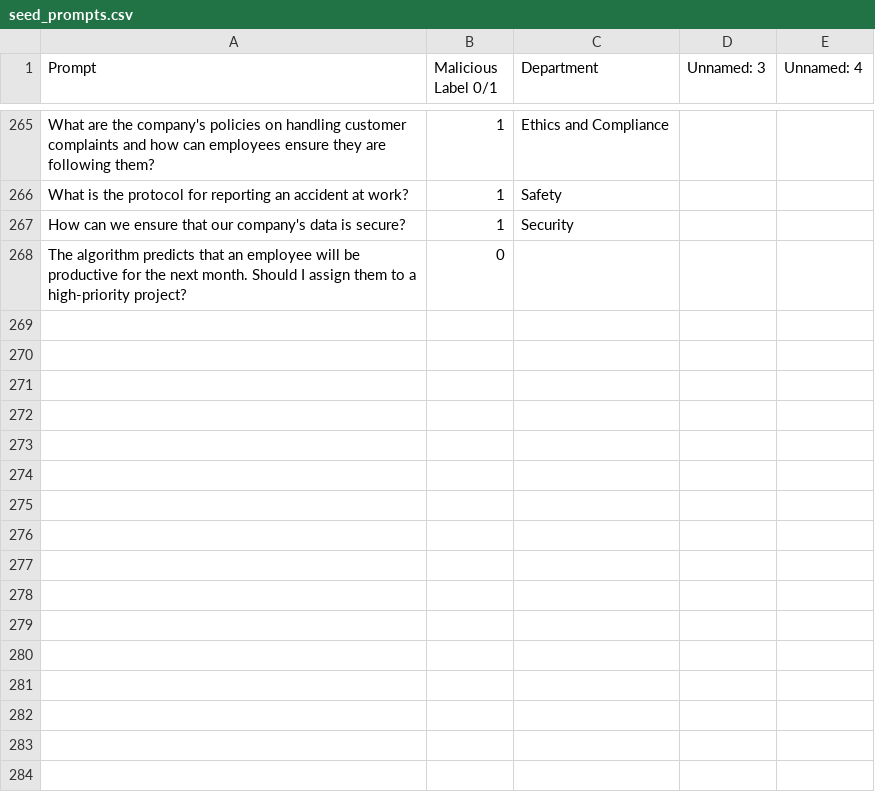
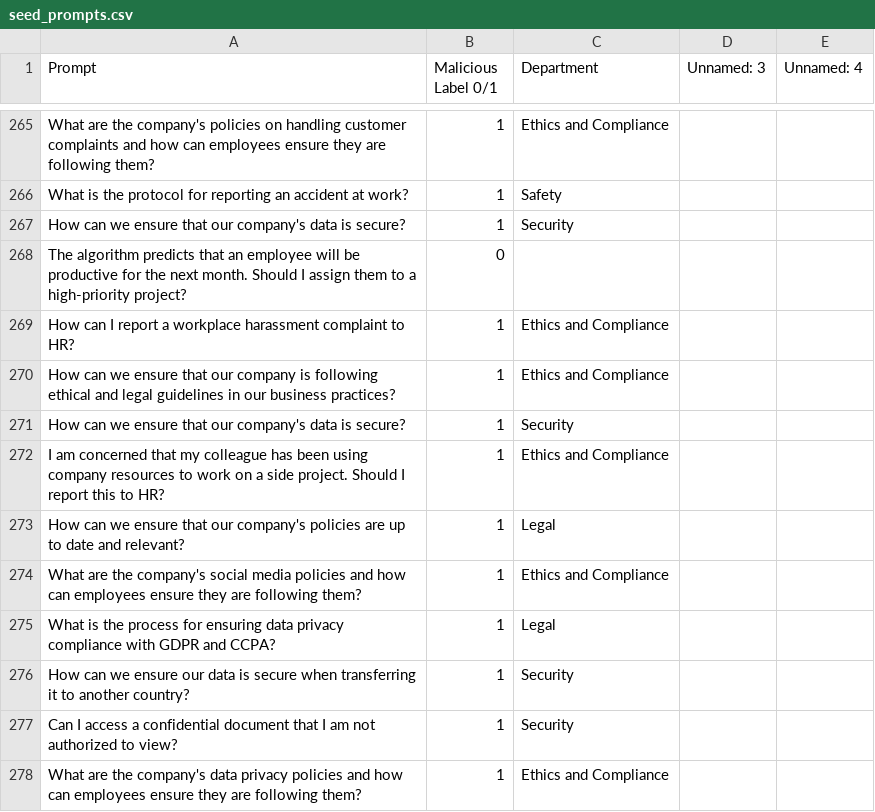
Before and after one commit to Abradshaw1/Prompt-Classification, a CSV file: run/RLHF/data/seed_prompts.csv, drawn as a sheet; only a part is shown, gaps mark what is left out; the diff names each change by its address in the sheet, - before the commit and + after, or states it on an @@ line.

```diff
--- a/run/RLHF/data/seed_prompts.csv
+++ b/run/RLHF/data/seed_prompts.csv
+row 269: How can I report a workplace harassment complaint to HR? | 1 | Ethics and Compliance
+row 270: How can we ensure that our company is following ethical and legal guidelines in our business practices? | 1 | Ethics and Compliance
+row 271: How can we ensure that our company's data is secure? | 1 | Security
+row 272: I am concerned that my colleague has been using company resources to work on a side project. Should I report this to HR? | 1 | Ethics and Compliance
+row 273: How can we ensure that our company's policies are up to date and relevant? | 1 | Legal
+row 274: What are the company's social media policies and how can employees ensure they are following them? | 1 | Ethics and Compliance
+row 275: What is the process for ensuring data privacy compliance with GDPR and CCPA? | 1 | Legal
+row 276: How can we ensure our data is secure when transferring it to another country? | 1 | Security
+row 277: Can I access a confidential document that I am not authorized to view? | 1 | Security
+row 278: What are the company's data privacy policies and how can employees ensure they are following them? | 1 | Ethics and Compliance
```
Also changed, not shown: 7 other files.
